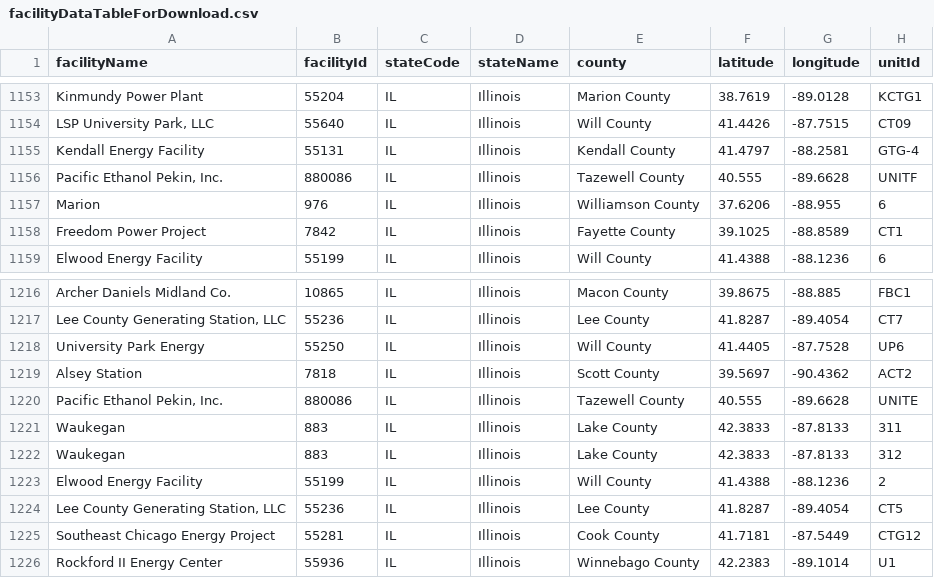
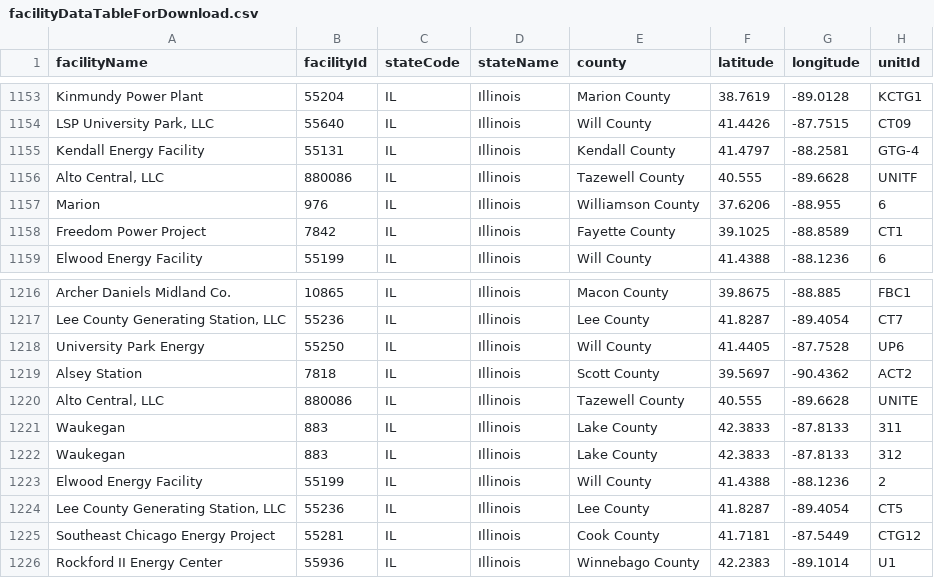
Before and after one commit to USEPA/campdRShinyDataSource, a CSV file: data/facility-map/facilityDataTableForDownload.csv, drawn as a sheet; only a part is shown, gaps mark what is left out; the diff names each change by its address in the sheet, - before the commit and + after, or states it on an @@ line.

```diff
--- a/data/facility-map/facilityDataTableForDownload.csv
+++ b/data/facility-map/facilityDataTableForDownload.csv
-A1156 (facilityName): Pacific Ethanol Pekin, Inc.
+A1156 (facilityName): Alto Central, LLC
-A1220 (facilityName): Pacific Ethanol Pekin, Inc.
+A1220 (facilityName): Alto Central, LLC
```
Also changed, not shown: data/facility-map/complianceDataTableForDownload.csv.
